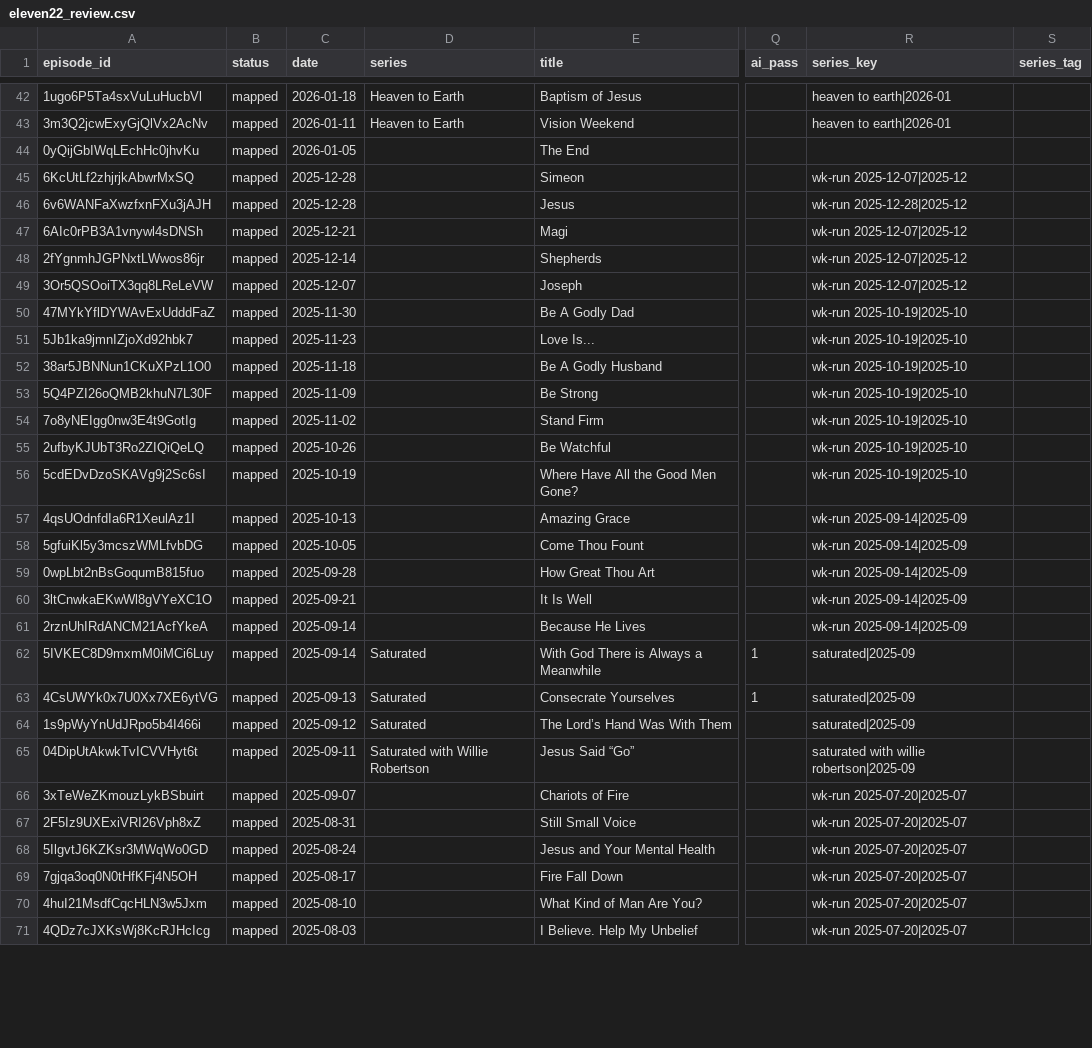
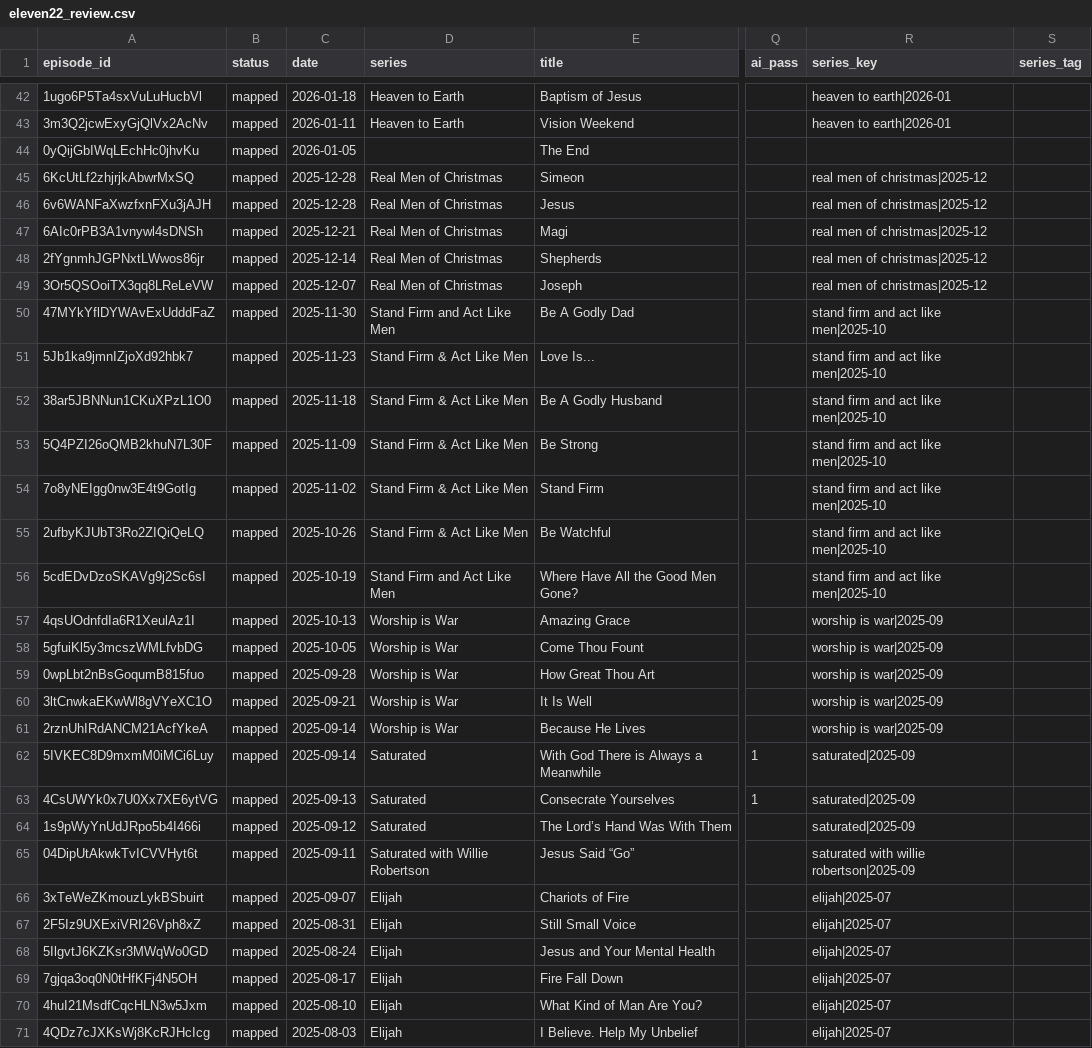
Before and after one commit to jjuskiewicz/BibleResources, a CSV file: scraping/eleven22_review.csv, drawn as a sheet; only a part is shown, gaps mark what is left out; the diff covers the shown part only; the diff names each change by its address in the sheet, - before the commit and + after, or states it on an @@ line.

```diff
--- a/scraping/eleven22_review.csv
+++ b/scraping/eleven22_review.csv
-D45:D49 (series): (empty)
+D45:D49 (series): Real Men of Christmas
-R45 (series_key): wk-run 2025-12-07|2025-12
+R45 (series_key): real men of christmas|2025-12
-R46 (series_key): wk-run 2025-12-28|2025-12
+R46 (series_key): real men of christmas|2025-12
-R47:R49 (series_key): wk-run 2025-12-07|2025-12
+R47:R49 (series_key): real men of christmas|2025-12
-D50 (series): (empty)
+D50 (series): Stand Firm and Act Like Men
-R50:R56 (series_key): wk-run 2025-10-19|2025-10
+R50:R56 (series_key): stand firm and act like men|2025-10
-D51:D55 (series): (empty)
+D51:D55 (series): Stand Firm & Act Like Men
-D56 (series): (empty)
+D56 (series): Stand Firm and Act Like Men
-D57:D61 (series): (empty)
+D57:D61 (series): Worship is War
-R57:R61 (series_key): wk-run 2025-09-14|2025-09
+R57:R61 (series_key): worship is war|2025-09
-D66:D71 (series): (empty)
+D66:D71 (series): Elijah
-R66:R71 (series_key): wk-run 2025-07-20|2025-07
+R66:R71 (series_key): elijah|2025-07
```
Also changed, not shown: 105 edited cells elsewhere in this file, scraping/ai_tagging/series_review.csv, scraping/bridgetown_review.csv, 15 other files.
